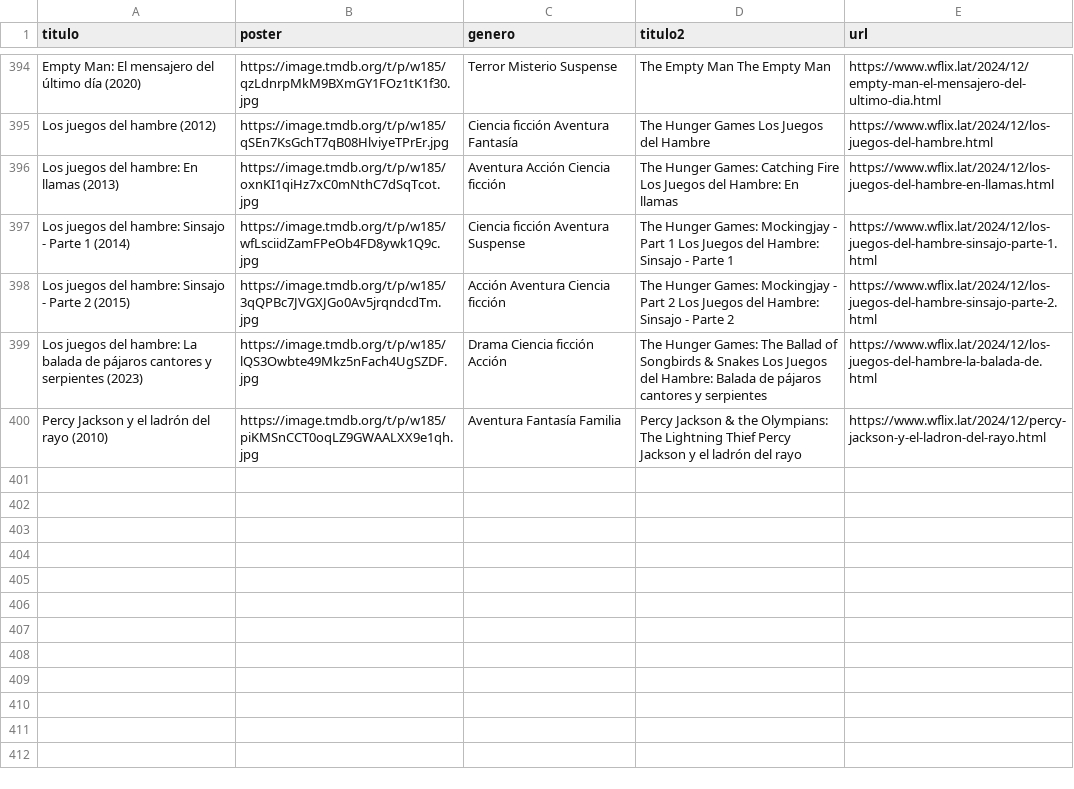
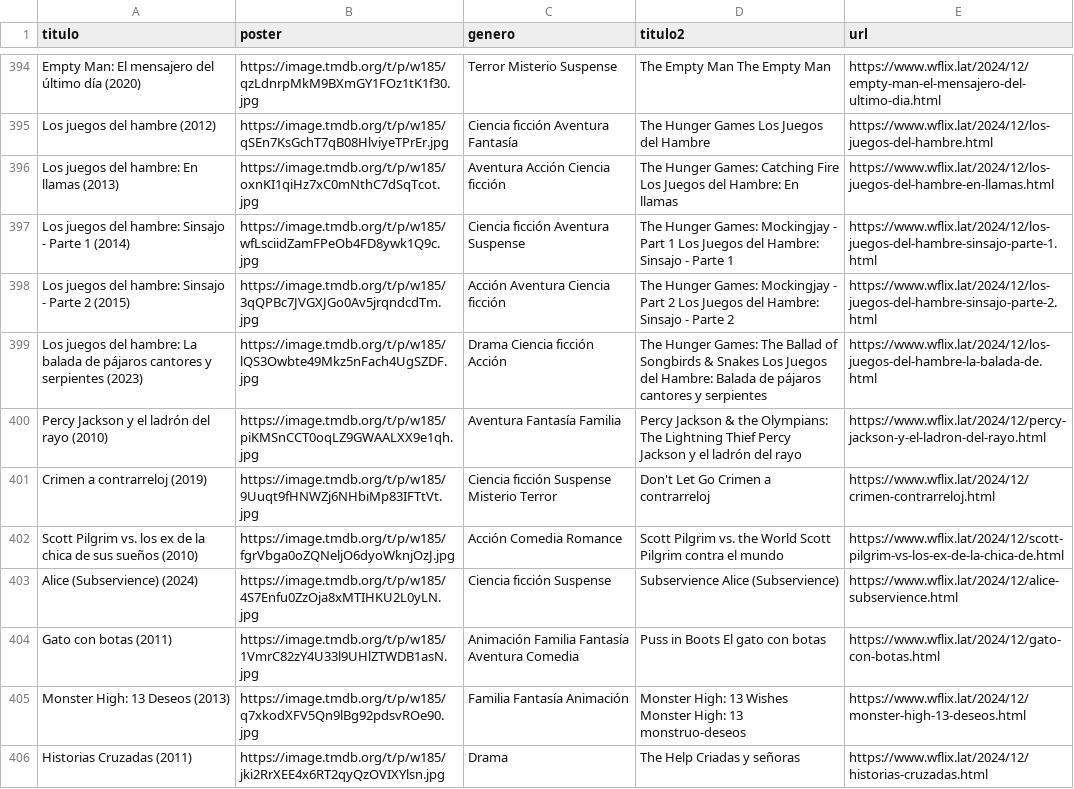
Before and after one commit to willdevs/movies, a CSV file: movie-rave.csv, drawn as a sheet; only a part is shown, gaps mark what is left out; the diff names each change by its address in the sheet, - before the commit and + after, or states it on an @@ line.

Commit message:
Update movie-rave.csv

```diff
--- a/movie-rave.csv
+++ b/movie-rave.csv
+row 401: Crimen a contrarreloj (2019) | https://image.tmdb.org/t/p/w185/9Uuqt9fHNWZj6NHbiMp83IFTtVt.jpg | Ciencia ficción Suspense Misterio Terror | Don't Let Go Crimen a contrarreloj | https://www.wflix.lat/2024/12/crimen-contrarreloj.html
+row 402: Scott Pilgrim vs. los ex de la chica de sus sueños (2010) | https://image.tmdb.org/t/p/w185/fgrVbga0oZQNeljO6dyoWknjOzJ.jpg | Acción Comedia Romance | Scott Pilgrim vs. the World Scott Pilgrim contra el mundo | https://www.wflix.lat/2024/12/scott-pilgrim-vs-los-ex-de-la-chica-de.html
+row 403: Alice (Subservience) (2024) | https://image.tmdb.org/t/p/w185/4S7Enfu0ZzOja8xMTIHKU2L0yLN.jpg | Ciencia ficción Suspense | Subservience Alice (Subservience) | https://www.wflix.lat/2024/12/alice-subservience.html
+row 404: Gato con botas (2011) | https://image.tmdb.org/t/p/w185/1VmrC82zY4U33l9UHlZTWDB1asN.jpg | Animación Familia Fantasía Aventura Comedia | Puss in Boots El gato con botas | https://www.wflix.lat/2024/12/gato-con-botas.html
+row 405: Monster High: 13 Deseos (2013) | https://image.tmdb.org/t/p/w185/q7xkodXFV5Qn9lBg92pdsvROe90.jpg | Familia Fantasía Animación | Monster High: 13 Wishes Monster High: 13 monstruo-deseos | https://www.wflix.lat/2024/12/monster-high-13-deseos.html
+row 406: Historias Cruzadas (2011) | https://image.tmdb.org/t/p/w185/jki2RrXEE4x6RT2qyQzOVIXYlsn.jpg | Drama | The Help Criadas y señoras | https://www.wflix.lat/2024/12/historias-cruzadas.html
```
